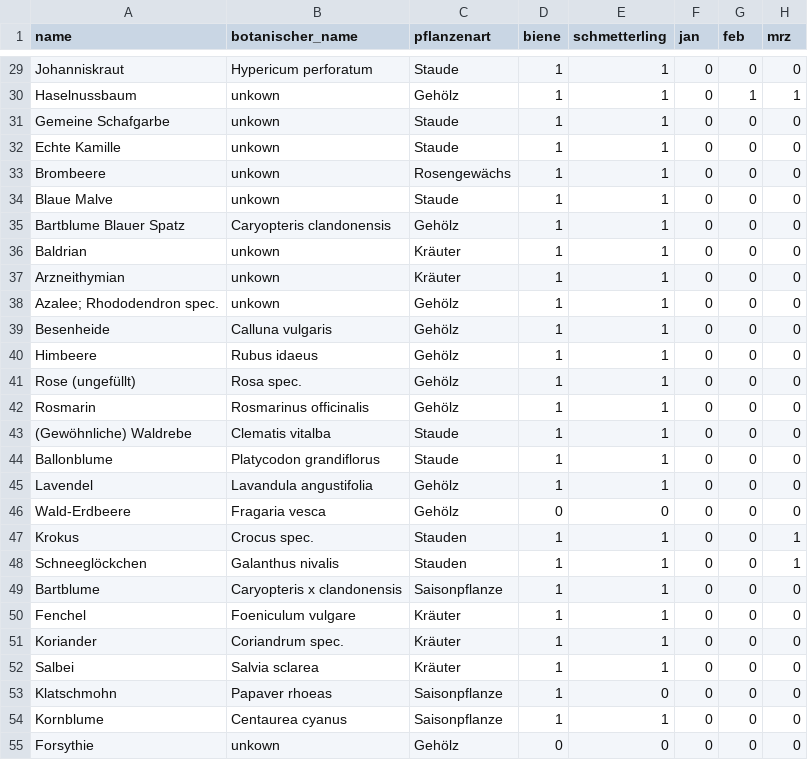
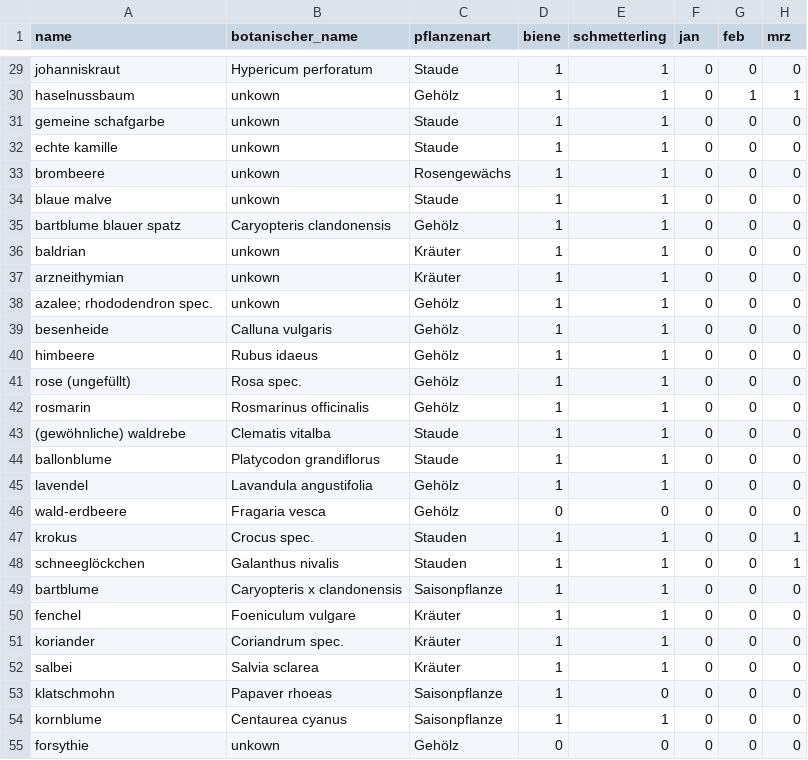
Before and after one commit to retoburch/BioDivBalkonia, a CSV file: Import/plants_df.csv, drawn as a sheet; only a part is shown, gaps mark what is left out; the diff covers the shown part only; the diff names each change by its address in the sheet, - before the commit and + after, or states it on an @@ line.

```diff
--- a/Import/plants_df.csv
+++ b/Import/plants_df.csv
-A29 (name): Johanniskraut
+A29 (name): johanniskraut
-A30 (name): Haselnussbaum
+A30 (name): haselnussbaum
-A31 (name): Gemeine Schafgarbe
+A31 (name): gemeine schafgarbe
-A32 (name): Echte Kamille
+A32 (name): echte kamille
-A33 (name): Brombeere
+A33 (name): brombeere
-A34 (name): Blaue Malve
+A34 (name): blaue malve
-A35 (name): Bartblume Blauer Spatz
+A35 (name): bartblume blauer spatz
-A36 (name): Baldrian
+A36 (name): baldrian
-A37 (name): Arzneithymian
+A37 (name): arzneithymian
-A38 (name): Azalee; Rhododendron spec.
+A38 (name): azalee; rhododendron spec.
-A39 (name): Besenheide
+A39 (name): besenheide
-A40 (name): Himbeere
+A40 (name): himbeere
-A41 (name): Rose (ungefüllt)
+A41 (name): rose (ungefüllt)
-A42 (name): Rosmarin
+A42 (name): rosmarin
-A43 (name): (Gewöhnliche) Waldrebe
+A43 (name): (gewöhnliche) waldrebe
-A44 (name): Ballonblume
+A44 (name): ballonblume
-A45 (name): Lavendel
+A45 (name): lavendel
-A46 (name): Wald-Erdbeere
+A46 (name): wald-erdbeere
-A47 (name): Krokus
+A47 (name): krokus
-A48 (name): Schneeglöckchen
+A48 (name): schneeglöckchen
-A49 (name): Bartblume
+A49 (name): bartblume
-A50 (name): Fenchel
+A50 (name): fenchel
-A51 (name): Koriander
+A51 (name): koriander
-A52 (name): Salbei
+A52 (name): salbei
-A53 (name): Klatschmohn
+A53 (name): klatschmohn
-A54 (name): Kornblume
+A54 (name): kornblume
-A55 (name): Forsythie
+A55 (name): forsythie
```
Also changed, not shown: 83 edited cells elsewhere in this file, 1 other file.
